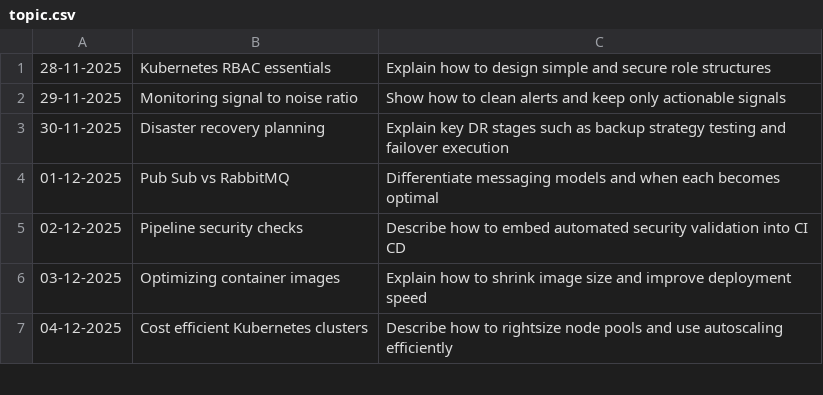
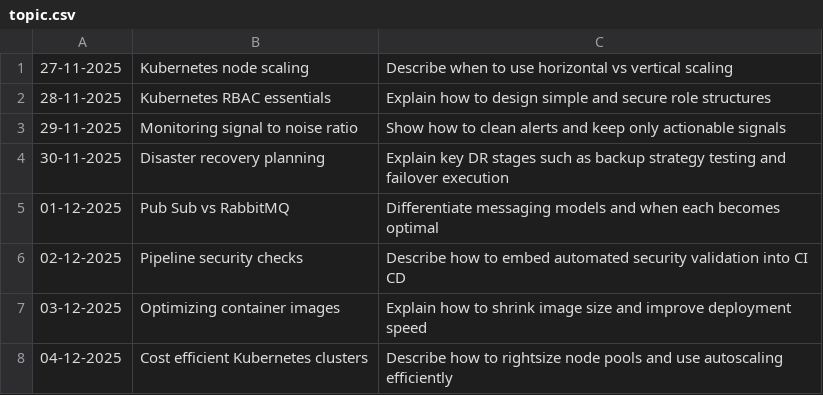
Before and after one commit to oleksandr-g-rock/fitness, a CSV file: topic.csv, drawn as a sheet; only a part is shown; the diff names each change by its address in the sheet, - before the commit and + after, or states it on an @@ line.

Commit message:
Update topic.csv

```diff
--- a/topic.csv
+++ b/topic.csv
+row 1: 27-11-2025 | Kubernetes node scaling | Describe when to use horizontal vs vertical scaling
```
